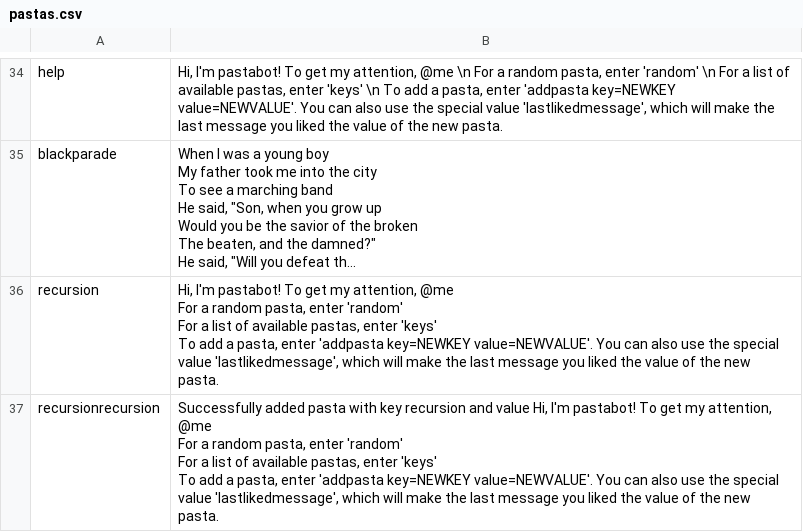
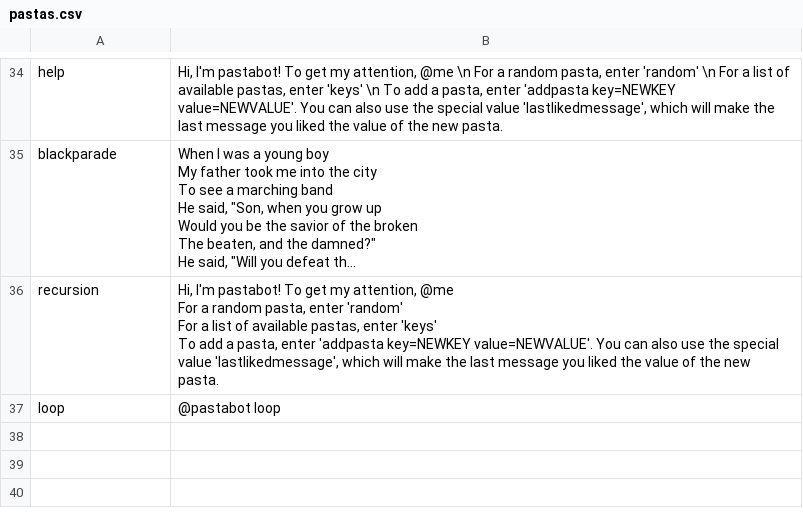
Before and after one commit to jSith/GroupBot, a CSV file: pastas.csv, drawn as a sheet; only a part is shown, gaps mark what is left out; long unchanged cells end in ….

Commit message:
Add new pasta with key loop

```diff
--- a/pastas.csv
+++ b/pastas.csv
@@ -50,5 +50,2 @@ recursion,"Hi, I'm pastabot! To get my attention, @me
  To add a pasta, enter 'addpasta key=NEWKEY value=NEWVALUE'. You can also use the special value 'lastlikedmessage', which will make the last message you liked the value of the new pasta."
-recursionrecursion,"Successfully added pasta with key recursion and value Hi, I'm pastabot! To get my attention, @me
- For a random pasta, enter 'random'
- For a list of available pastas, enter 'keys'
- To add a pasta, enter 'addpasta key=NEWKEY value=NEWVALUE'. You can also use the special value 'lastlikedmessage', which will make the last message you liked the value of the new pasta."
+loop,@pastabot loop
```
